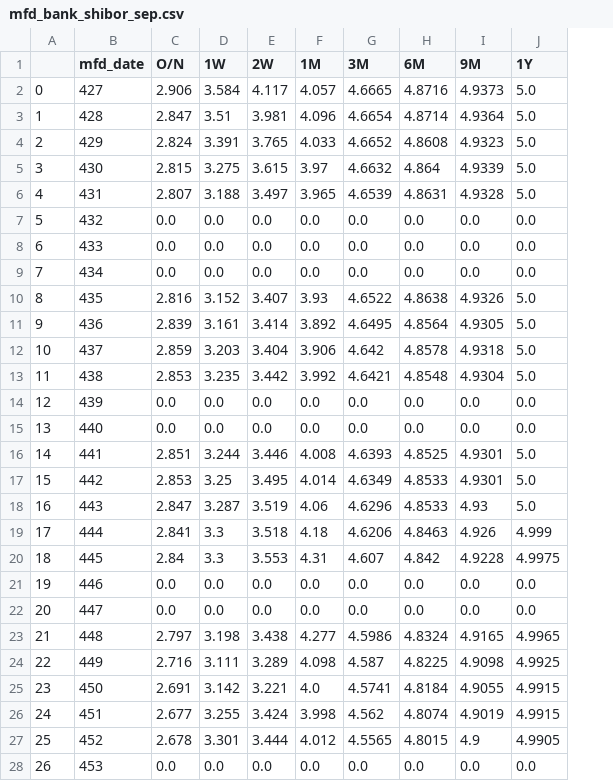
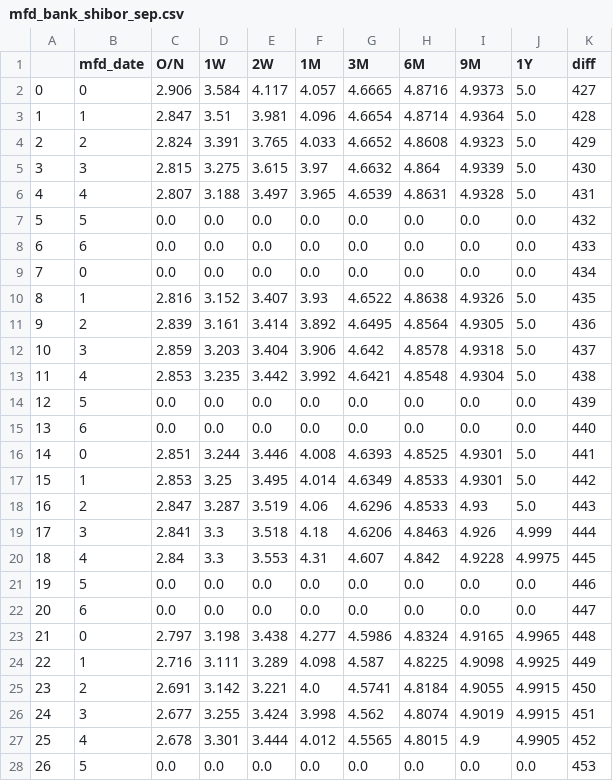
Before and after one commit to nemare/Fund, a CSV file: mfd_bank_shibor_sep.csv, drawn as a sheet; only a part is shown; the diff covers the shown part only; the diff names each change by its address in the sheet, - before the commit and + after, or states it on an @@ line.

```diff
--- a/mfd_bank_shibor_sep.csv
+++ b/mfd_bank_shibor_sep.csv
+column K (diff), rows 2-28: 427 | 428 | 429 | 430 | 431 | 432 | 433 | 434 | 435 | 436 | 437 | 438 | 439 | 440 | 441 | 442 | 443 | 444 | 445 | 446 | 447 | 448 | 449 | 450 | 451 | 452 | 453
-B2 (mfd_date): 427
+B2 (mfd_date): 0
-B3 (mfd_date): 428
+B3 (mfd_date): 1
-B4 (mfd_date): 429
+B4 (mfd_date): 2
-B5 (mfd_date): 430
+B5 (mfd_date): 3
-B6 (mfd_date): 431
+B6 (mfd_date): 4
-B7 (mfd_date): 432
+B7 (mfd_date): 5
-B8 (mfd_date): 433
+B8 (mfd_date): 6
-B9 (mfd_date): 434
+B9 (mfd_date): 0
-B10 (mfd_date): 435
+B10 (mfd_date): 1
-B11 (mfd_date): 436
+B11 (mfd_date): 2
-B12 (mfd_date): 437
+B12 (mfd_date): 3
-B13 (mfd_date): 438
+B13 (mfd_date): 4
-B14 (mfd_date): 439
+B14 (mfd_date): 5
-B15 (mfd_date): 440
+B15 (mfd_date): 6
-B16 (mfd_date): 441
+B16 (mfd_date): 0
-B17 (mfd_date): 442
+B17 (mfd_date): 1
-B18 (mfd_date): 443
+B18 (mfd_date): 2
-B19 (mfd_date): 444
+B19 (mfd_date): 3
-B20 (mfd_date): 445
+B20 (mfd_date): 4
-B21 (mfd_date): 446
+B21 (mfd_date): 5
-B22 (mfd_date): 447
+B22 (mfd_date): 6
-B23 (mfd_date): 448
+B23 (mfd_date): 0
-B24 (mfd_date): 449
+B24 (mfd_date): 1
-B25 (mfd_date): 450
+B25 (mfd_date): 2
-B26 (mfd_date): 451
+B26 (mfd_date): 3
-B27 (mfd_date): 452
+B27 (mfd_date): 4
-B28 (mfd_date): 453
+B28 (mfd_date): 5
```
Also changed, not shown: 3 edited cells elsewhere in this file, 3 other files.
